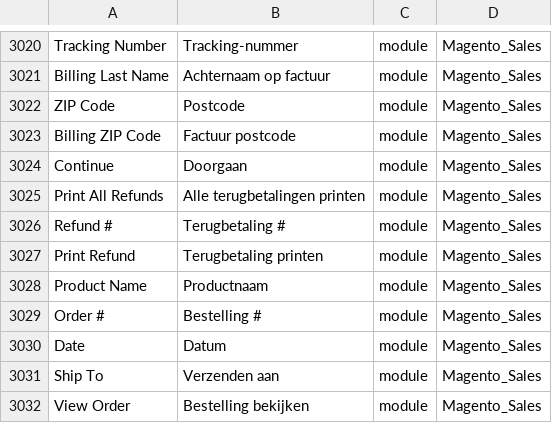
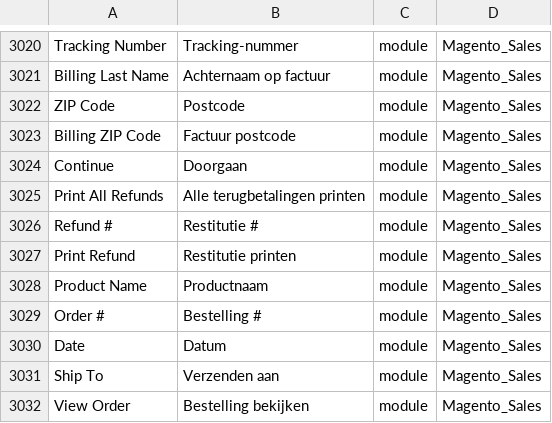
Before and after one commit to rakibabu/language_nl_nl, a CSV file: nl_NL.csv, drawn as a sheet; only a part is shown, gaps mark what is left out.

Commit message:
Auto translate 29/11/2016 00:00:01

```diff
--- a/nl_NL.csv
+++ b/nl_NL.csv
@@ -3025,4 +3025,4 @@ Continue,Doorgaan,module,Magento_Sales
 "Print All Refunds","Alle terugbetalingen printen",module,Magento_Sales
-"Refund #","Terugbetaling #",module,Magento_Sales
-"Print Refund","Terugbetaling printen",module,Magento_Sales
+"Refund #","Restitutie #",module,Magento_Sales
+"Print Refund","Restitutie printen",module,Magento_Sales
 "Product Name",Productnaam,module,Magento_Sales
```
